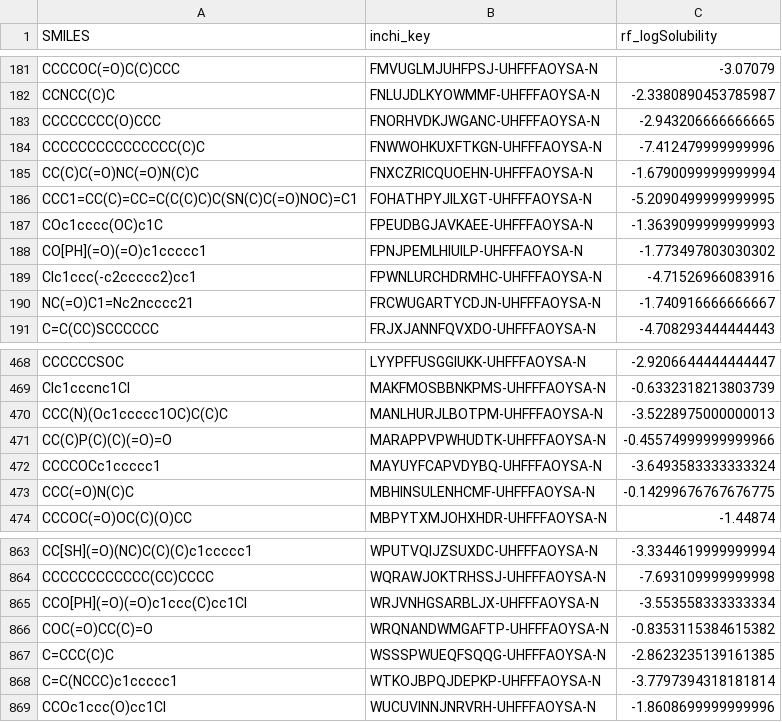
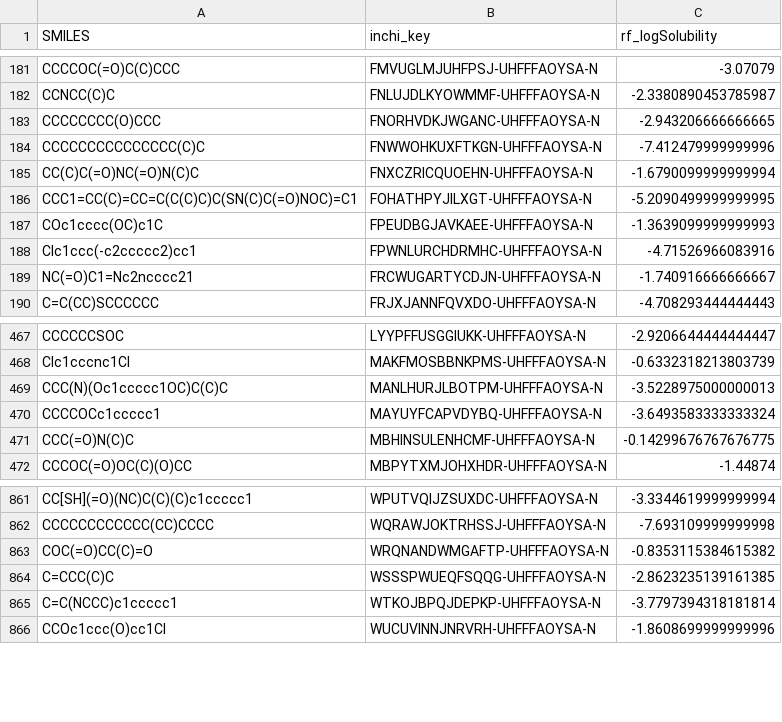
Before and after one commit to kspieks/generative_chemistry_1D, a CSV file: examples/fully_automated/gen_model/generated_smiles_prior.csv, drawn as a sheet; only a part is shown, gaps mark what is left out.

Commit message:
fix(examples): Remove prior samples that RDKit rejects
Three of the 1,034 saved prior samples have 7-valent phosphorus, e.g.
CC(C)P(C)(C)(=O)=O. RDKit 2024.09.1 removed valence 7 for P, As, Sb
and Bi, so RDKit 2026.09.2 cannot parse them, although 2023.09.5
could. The sampler drops SMILES that RDKit cannot parse, so a rerun
would not save them. Remove the three rows, leaving 1,031.

```diff
--- a/examples/fully_automated/gen_model/generated_smiles_prior.csv
+++ b/examples/fully_automated/gen_model/generated_smiles_prior.csv
@@ -187,3 +187,2 @@ CCC1=CC(C)=CC=C(C(C)C)C(SN(C)C(=O)NOC)=C1,FOHATHPYJILXGT-UHFFFAOYSA-N,-5.2090499
 COc1cccc(OC)c1C,FPEUDBGJAVKAEE-UHFFFAOYSA-N,-1.3639099999999993
-CO[PH](=O)(=O)c1ccccc1,FPNJPEMLHIUILP-UHFFFAOYSA-N,-1.773497803030302
 Clc1ccc(-c2ccccc2)cc1,FPWNLURCHDRMHC-UHFFFAOYSA-N,-4.71526966083916
@@ -470,3 +469,2 @@ Clc1cccnc1Cl,MAKFMOSBBNKPMS-UHFFFAOYSA-N,-0.6332318213803739
 CCC(N)(Oc1ccccc1OC)C(C)C,MANLHURJLBOTPM-UHFFFAOYSA-N,-3.5228975000000013
-CC(C)P(C)(C)(=O)=O,MARAPPVPWHUDTK-UHFFFAOYSA-N,-0.45574999999999966
 CCCCOCc1ccccc1,MAYUYFCAPVDYBQ-UHFFFAOYSA-N,-3.6493583333333324
@@ -864,3 +862,2 @@ CC[SH](=O)(NC)C(C)(C)c1ccccc1,WPUTVQIJZSUXDC-UHFFFAOYSA-N,-3.3344619999999994
 CCCCCCCCCCCC(CC)CCCC,WQRAWJOKTRHSSJ-UHFFFAOYSA-N,-7.693109999999998
-CCO[PH](=O)(=O)c1ccc(C)cc1Cl,WRJVNHGSARBLJX-UHFFFAOYSA-N,-3.553558333333334
 COC(=O)CC(C)=O,WRQNANDWMGAFTP-UHFFFAOYSA-N,-0.8353115384615382
```
